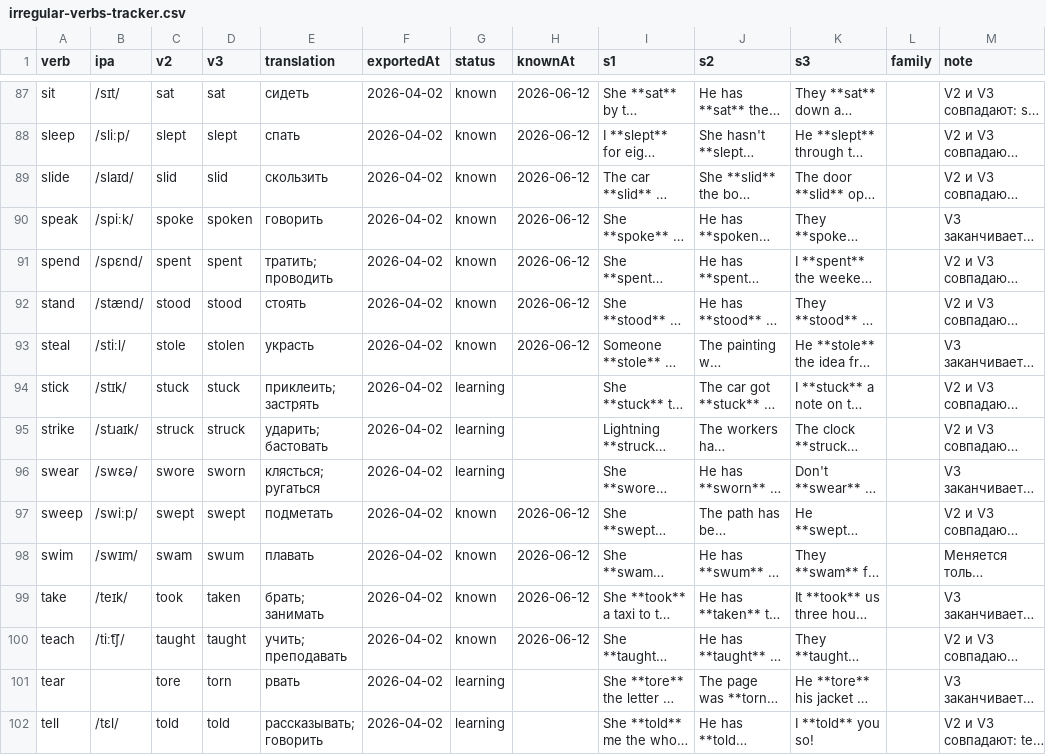
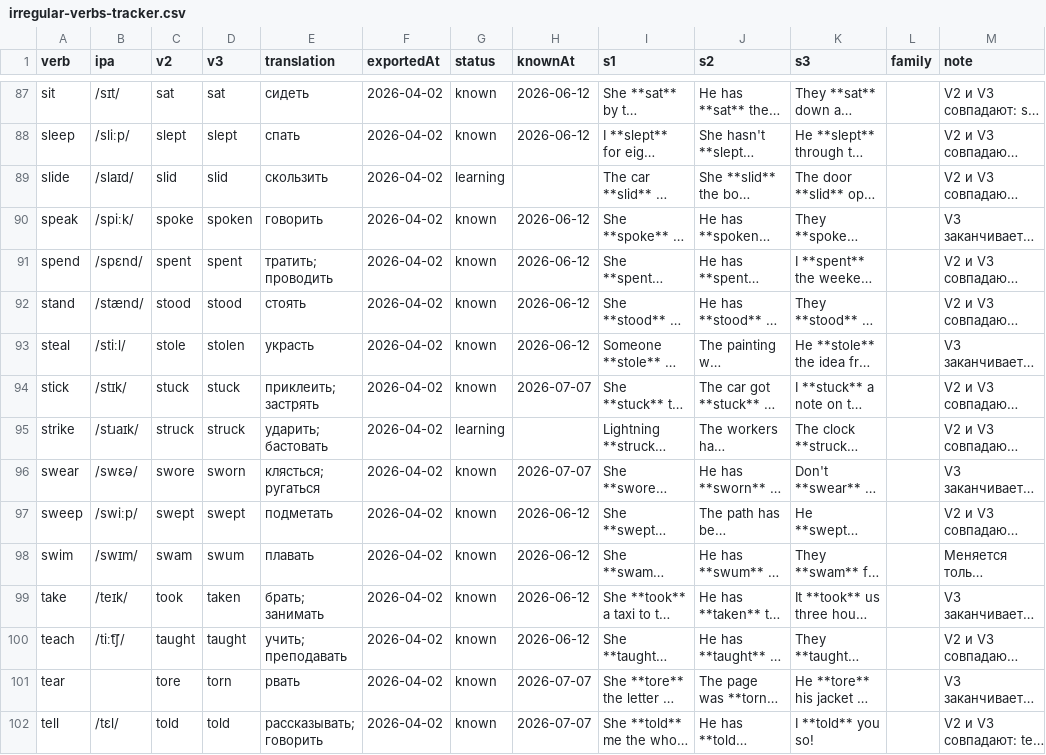
Before and after one commit to suleimanovs/english-galaxy, a CSV file: english words/anki/irregular-verbs-tracker.csv, drawn as a sheet; only a part is shown, gaps mark what is left out; long unchanged cells end in …; the diff covers the shown part only; the diff names each change by its address in the sheet, - before the commit and + after, or states it on an @@ line.

```diff
--- a/english words/anki/irregular-verbs-tracker.csv
+++ b/english words/anki/irregular-verbs-tracker.csv
-G89 (status): known
+G89 (status): learning
-H89 (knownAt): 2026-06-12
+H89 (knownAt): (empty)
-G94 (status): learning
+G94 (status): known
-H94 (knownAt): (empty)
+H94 (knownAt): 2026-07-07
-G96 (status): learning
+G96 (status): known
-H96 (knownAt): (empty)
+H96 (knownAt): 2026-07-07
-G101:G102 (status): learning
+G101:G102 (status): known
-H101:H102 (knownAt): (empty)
+H101:H102 (knownAt): 2026-07-07
```
Also changed, not shown: 72 edited cells elsewhere in this file, english words/anki/phrasal-verbs-tracker.csv, 7 other files.
